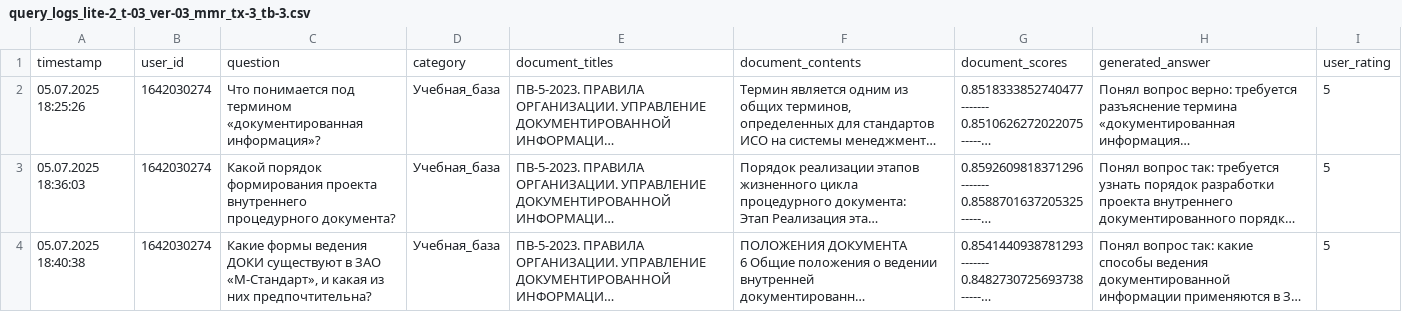
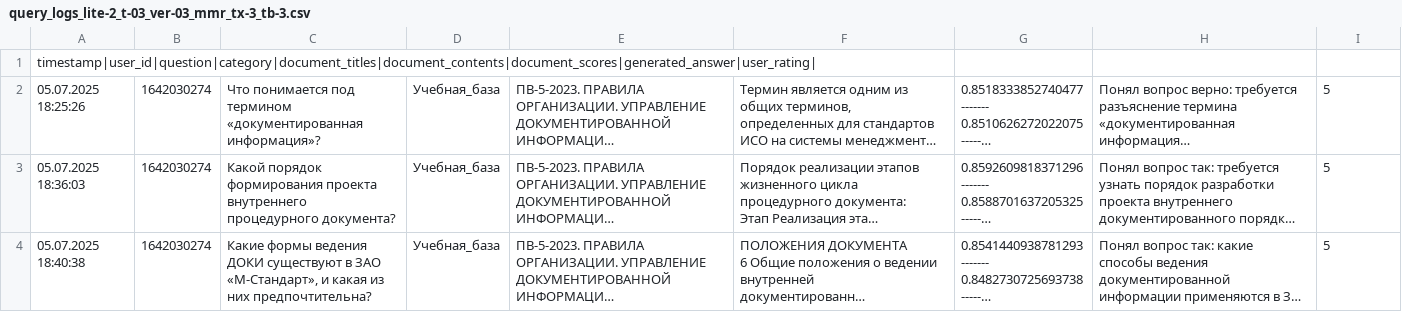
Before and after one commit to vlad-alaukhov/MStandard, a CSV file: query_logs_lite-2_t-03_ver-03_mmr_tx-3_tb-3.csv, drawn as a sheet; only a part is shown; long unchanged cells end in …; removed rows and columns are numbered as before the commit, all else as after; the diff names each change by its address in the sheet, - before the commit and + after, or states it on an @@ line.

Commit message:
Update query_logs_lite-2_t-03_ver-03_mmr_tx-3_tb-3.csv
Скачал

```diff
--- a/query_logs_lite-2_t-03_ver-03_mmr_tx-3_tb-3.csv
+++ b/query_logs_lite-2_t-03_ver-03_mmr_tx-3_tb-3.csv
-row 1: timestamp | user_id | question | category | document_titles | document_contents | document_scores | generated_answer | user_rating
+row 1: timestamp|user_id|question|category|document_titles|document_contents|document_scores|generated_answer|user_rating
```
